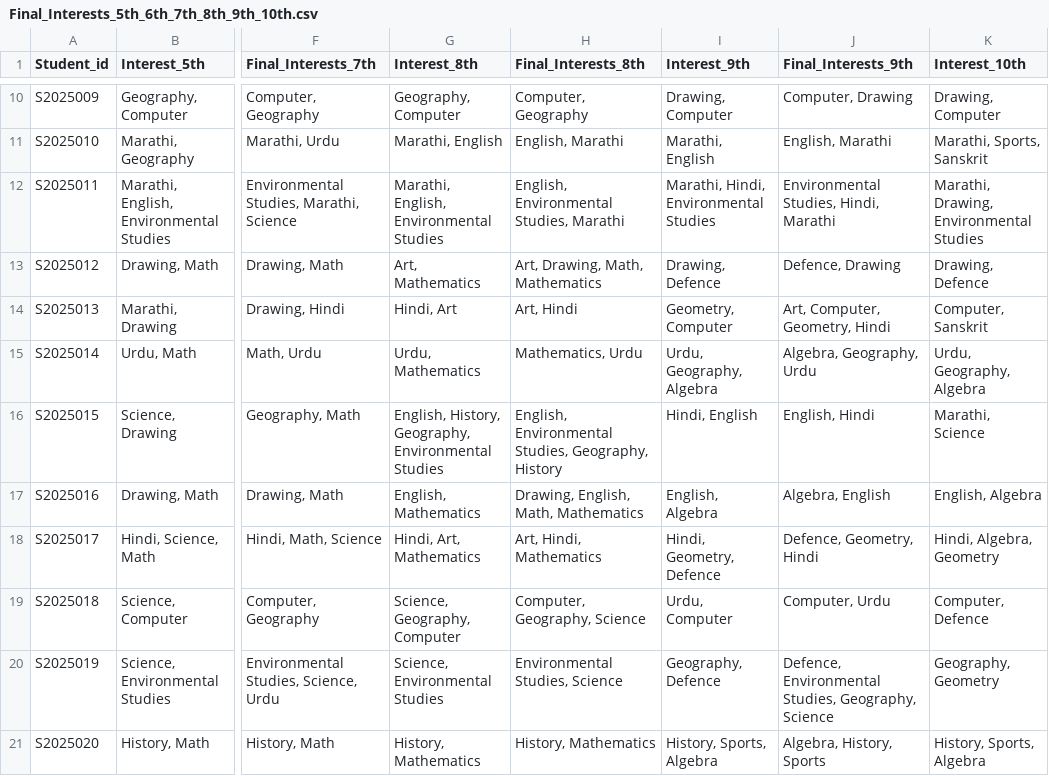
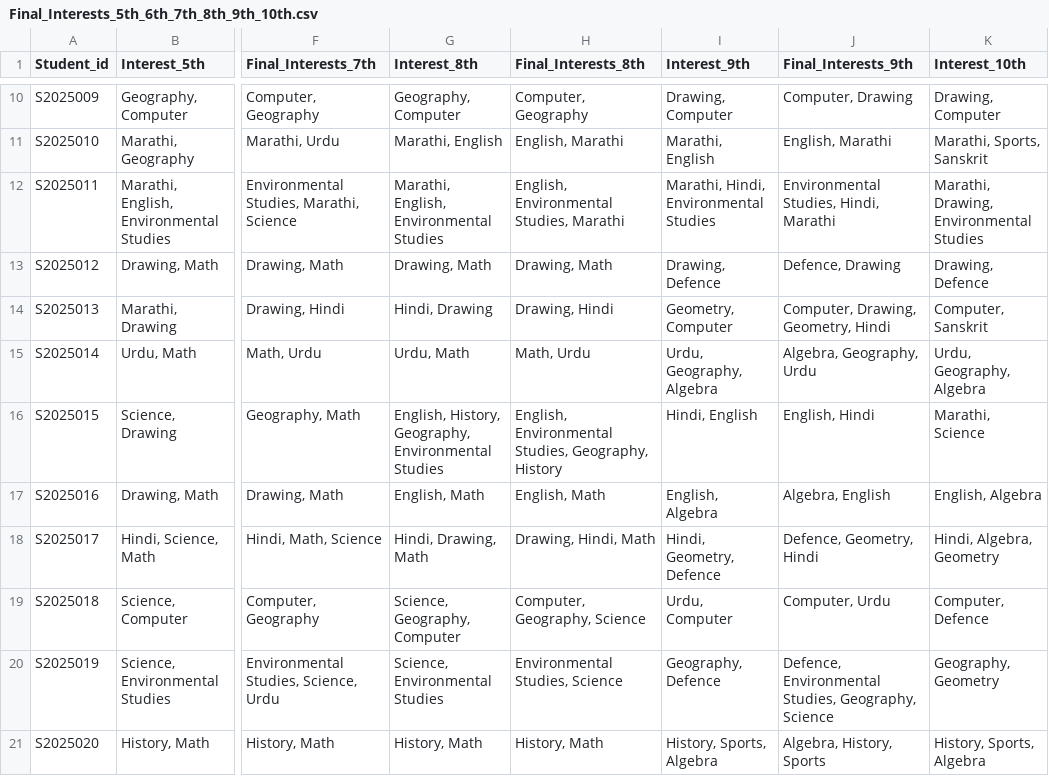
Before and after one commit to Abhishek-28-eng/DGPrediction, a CSV file: Final_Interests_5th_6th_7th_8th_9th_10th.csv, drawn as a sheet; only a part is shown, gaps mark what is left out; the diff covers the shown part only; the diff names each change by its address in the sheet, - before the commit and + after, or states it on an @@ line.

```diff
--- a/Final_Interests_5th_6th_7th_8th_9th_10th.csv
+++ b/Final_Interests_5th_6th_7th_8th_9th_10th.csv
-G13 (Interest_8th): Art, Mathematics
+G13 (Interest_8th): Drawing, Math
-H13 (Final_Interests_8th): Art, Drawing, Math, Mathematics
+H13 (Final_Interests_8th): Drawing, Math
-G14 (Interest_8th): Hindi, Art
+G14 (Interest_8th): Hindi, Drawing
-H14 (Final_Interests_8th): Art, Hindi
+H14 (Final_Interests_8th): Drawing, Hindi
-J14 (Final_Interests_9th): Art, Computer, Geometry, Hindi
+J14 (Final_Interests_9th): Computer, Drawing, Geometry, Hindi
-G15 (Interest_8th): Urdu, Mathematics
+G15 (Interest_8th): Urdu, Math
-H15 (Final_Interests_8th): Mathematics, Urdu
+H15 (Final_Interests_8th): Math, Urdu
-G17 (Interest_8th): English, Mathematics
+G17 (Interest_8th): English, Math
-H17 (Final_Interests_8th): Drawing, English, Math, Mathematics
+H17 (Final_Interests_8th): English, Math
-G18 (Interest_8th): Hindi, Art, Mathematics
+G18 (Interest_8th): Hindi, Drawing, Math
-H18 (Final_Interests_8th): Art, Hindi, Mathematics
+H18 (Final_Interests_8th): Drawing, Hindi, Math
-G21 (Interest_8th): History, Mathematics
+G21 (Interest_8th): History, Math
-H21 (Final_Interests_8th): History, Mathematics
+H21 (Final_Interests_8th): History, Math
```
Also changed, not shown: 20 edited cells elsewhere in this file, Data/8th_manual_ds.csv, Data/Growth8th.csv, 14 other files.
